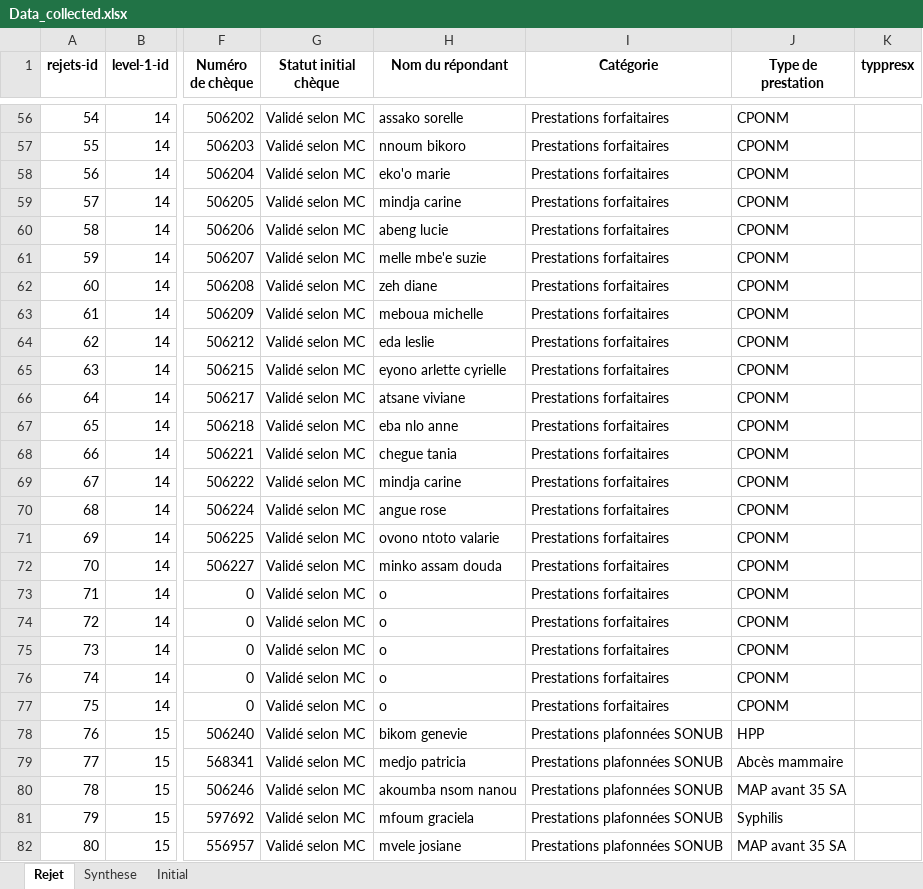
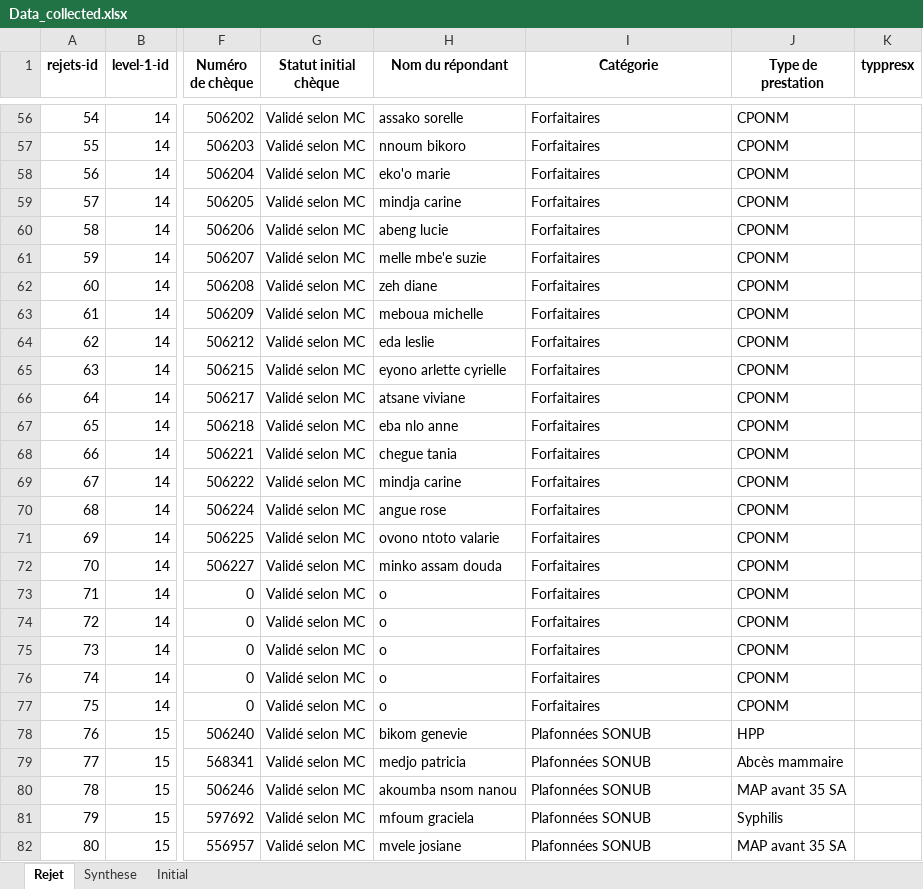
Before and after one commit to landrykeng/SUIVRE, an Excel workbook: Data_collected.xlsx, sheet Rejet, drawn as a sheet; only a part is shown, gaps mark what is left out; values as stored, in another font and other column widths than the file's, no borders; the diff covers the shown part only; the diff names each change by its address in the sheet, - before the commit and + after, or states it on an @@ line.

```diff
--- a/Data_collected.xlsx (sheet Rejet)
+++ b/Data_collected.xlsx (sheet Rejet)
-I56:I77 (Catégorie): Prestations forfaitaires
+I56:I77 (Catégorie): Forfaitaires
-I78:I82 (Catégorie): Prestations plafonnées SONUB
+I78:I82 (Catégorie): Plafonnées SONUB
```
Also changed, not shown: 196 edited cells elsewhere in this sheet, sheet Synthese, 1 other file.
